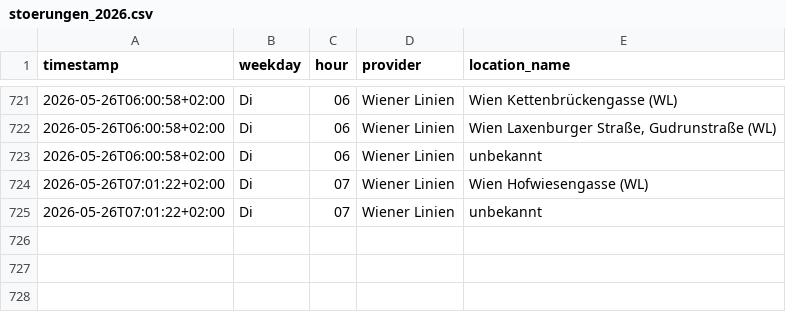
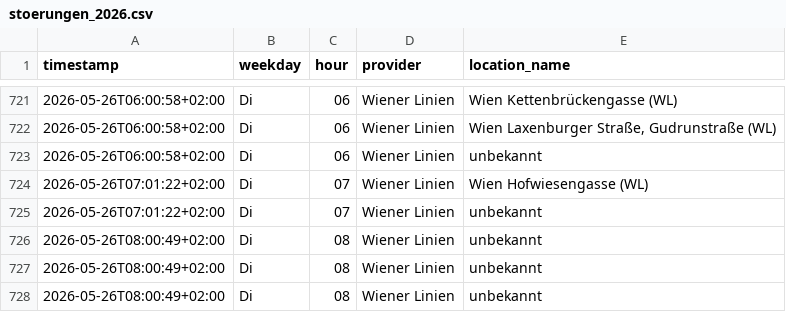
Before and after one commit to Origamihase/wien-oepnv, a CSV file: data/stats/stoerungen_2026.csv, drawn as a sheet; only a part is shown, gaps mark what is left out; the diff names each change by its address in the sheet, - before the commit and + after, or states it on an @@ line.

```diff
--- a/data/stats/stoerungen_2026.csv
+++ b/data/stats/stoerungen_2026.csv
+row 726: 2026-05-26T08:00:49+02:00 | Di | 08 | Wiener Linien | unbekannt
+row 727: 2026-05-26T08:00:49+02:00 | Di | 08 | Wiener Linien | unbekannt
+row 728: 2026-05-26T08:00:49+02:00 | Di | 08 | Wiener Linien | unbekannt
```
Also changed, not shown: data/stats/stammstrecke_2026.csv, 9 other files.
